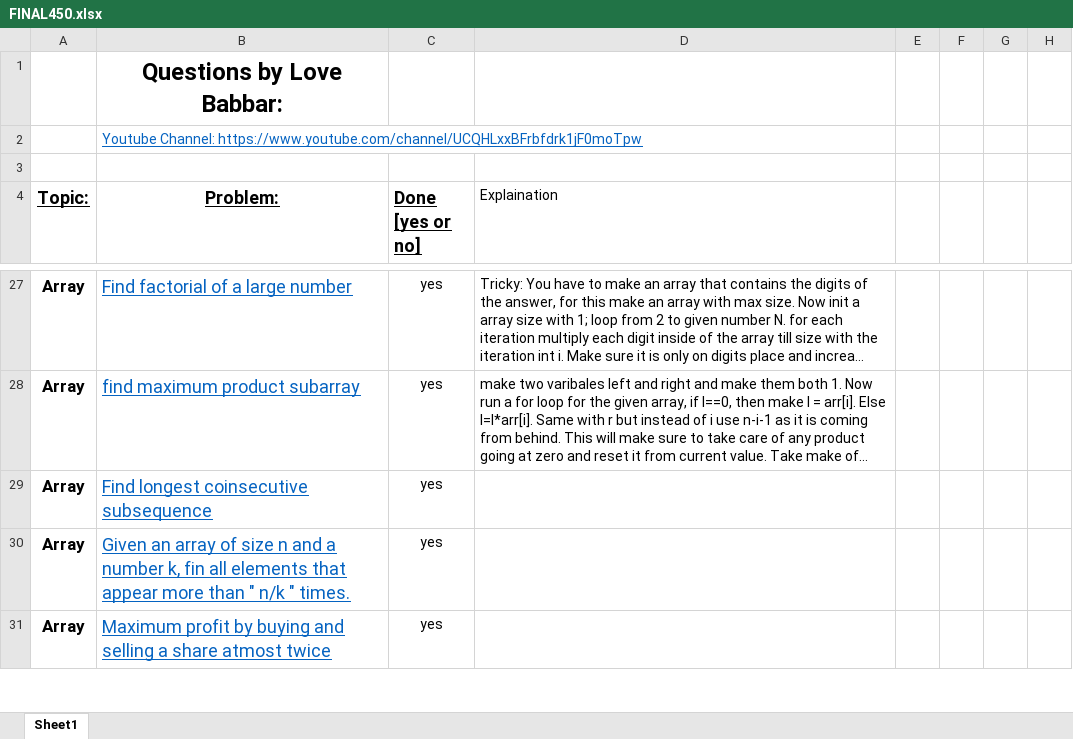
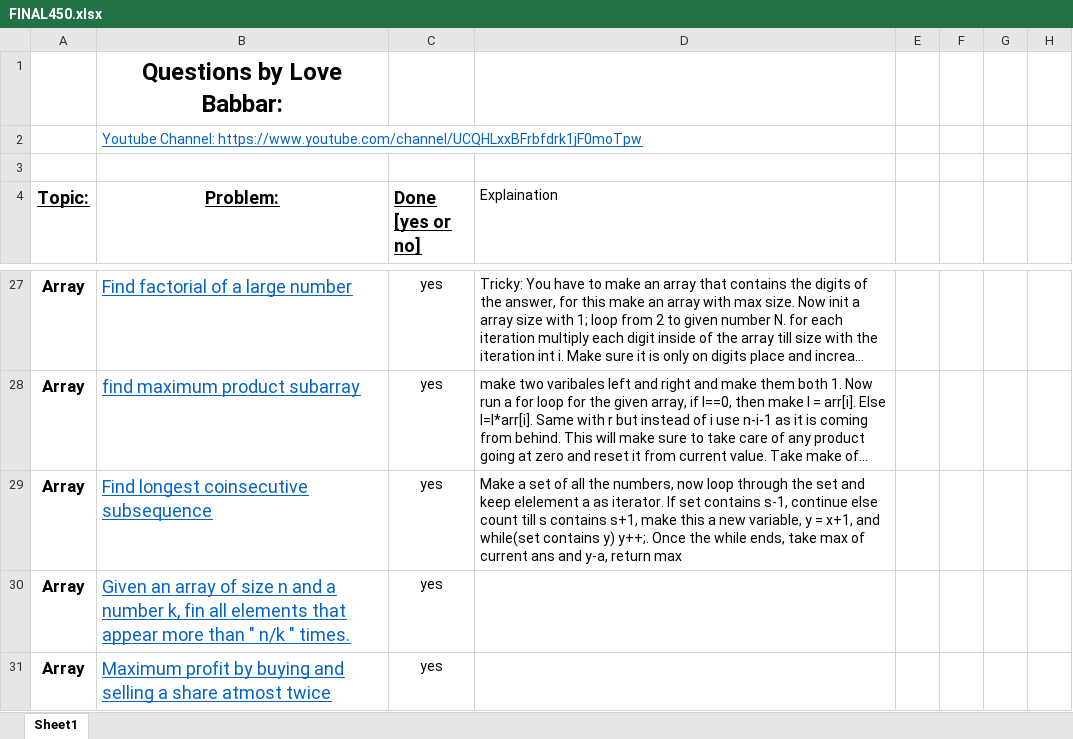
Before and after one commit to version0chiro/Ace-The-Code, an Excel workbook: FINAL450.xlsx, sheet Sheet1, drawn as a sheet; only a part is shown, gaps mark what is left out; long unchanged cells end in …; values as stored, in another font and other column widths than the file's, no borders; conditional formats not drawn; the diff names each change by its address in the sheet, - before the commit and + after, or states it on an @@ line.

Commit message:
added explanation of longestConsecutiveSubSeq

```diff
--- a/FINAL450.xlsx (sheet Sheet1)
+++ b/FINAL450.xlsx (sheet Sheet1)
-D29 (Explaination): (empty)
+D29 (Explaination): Make a set of all the numbers, now loop through the set and keep elelement a as iterator. If set contains s-1, continue else count till s contains s+1, make this a new variable, y = x+1, and while(set contains y) y++;. Once the while ends, take max of current ans and y-a, return max
```
